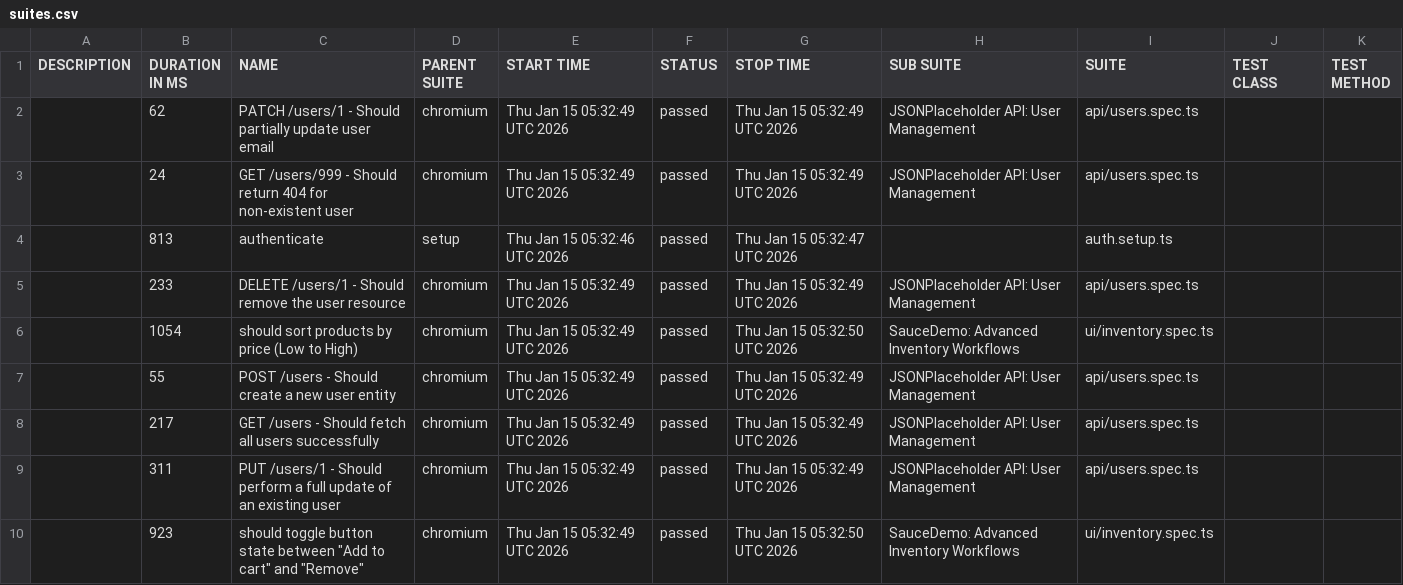
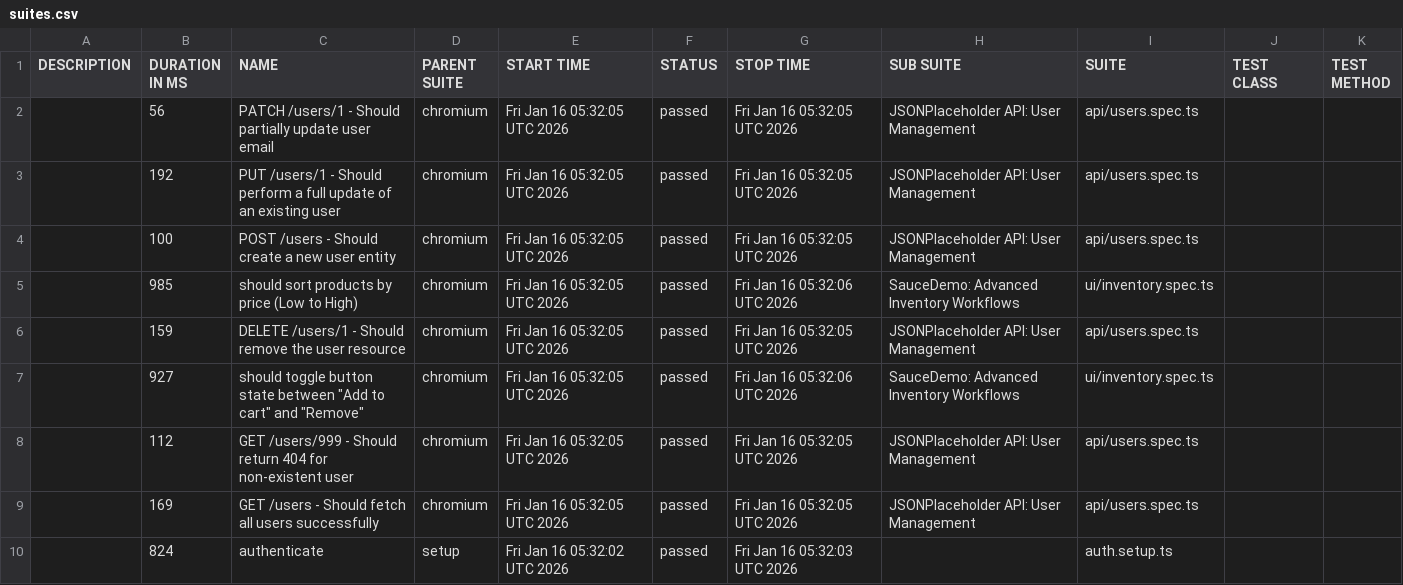
Before and after one commit to QAhmet1/soucedemo_playwright, a CSV file: data/suites.csv, drawn as a sheet.

```diff
--- a/data/suites.csv
+++ b/data/suites.csv
@@ -1,10 +1,10 @@
 "DESCRIPTION","DURATION IN MS","NAME","PARENT SUITE","START TIME","STATUS","STOP TIME","SUB SUITE","SUITE","TEST CLASS","TEST METHOD"
-"","62","PATCH /users/1 - Should partially update user email","chromium","Thu Jan 15 05:32:49 UTC 2026","passed","Thu Jan 15 05:32:49 UTC 2026","JSONPlaceholder API: User Management","api/users.spec.ts","",""
-"","24","GET /users/999 - Should return 404 for non-existent user","chromium","Thu Jan 15 05:32:49 UTC 2026","passed","Thu Jan 15 05:32:49 UTC 2026","JSONPlaceholder API: User Management","api/users.spec.ts","",""
-"","813","authenticate","setup","Thu Jan 15 05:32:46 UTC 2026","passed","Thu Jan 15 05:32:47 UTC 2026","","auth.setup.ts","",""
-"","233","DELETE /users/1 - Should remove the user resource","chromium","Thu Jan 15 05:32:49 UTC 2026","passed","Thu Jan 15 05:32:49 UTC 2026","JSONPlaceholder API: User Management","api/users.spec.ts","",""
-"","1054","should sort products by price (Low to High)","chromium","Thu Jan 15 05:32:49 UTC 2026","passed","Thu Jan 15 05:32:50 UTC 2026","SauceDemo: Advanced Inventory Workflows","ui/inventory.spec.ts","",""
-"","55","POST /users - Should create a new user entity","chromium","Thu Jan 15 05:32:49 UTC 2026","passed","Thu Jan 15 05:32:49 UTC 2026","JSONPlaceholder API: User Management","api/users.spec.ts","",""
-"","217","GET /users - Should fetch all users successfully","chromium","Thu Jan 15 05:32:49 UTC 2026","passed","Thu Jan 15 05:32:49 UTC 2026","JSONPlaceholder API: User Management","api/users.spec.ts","",""
-"","311","PUT /users/1 - Should perform a full update of an existing user","chromium","Thu Jan 15 05:32:49 UTC 2026","passed","Thu Jan 15 05:32:49 UTC 2026","JSONPlaceholder API: User Management","api/users.spec.ts","",""
-"","923","should toggle button state between ""Add to cart"" and ""Remove""","chromium","Thu Jan 15 05:32:49 UTC 2026","passed","Thu Jan 15 05:32:50 UTC 2026","SauceDemo: Advanced Inventory Workflows","ui/inventory.spec.ts","",""
+"","56","PATCH /users/1 - Should partially update user email","chromium","Fri Jan 16 05:32:05 UTC 2026","passed","Fri Jan 16 05:32:05 UTC 2026","JSONPlaceholder API: User Management","api/users.spec.ts","",""
+"","192","PUT /users/1 - Should perform a full update of an existing user","chromium","Fri Jan 16 05:32:05 UTC 2026","passed","Fri Jan 16 05:32:05 UTC 2026","JSONPlaceholder API: User Management","api/users.spec.ts","",""
+"","100","POST /users - Should create a new user entity","chromium","Fri Jan 16 05:32:05 UTC 2026","passed","Fri Jan 16 05:32:05 UTC 2026","JSONPlaceholder API: User Management","api/users.spec.ts","",""
+"","985","should sort products by price (Low to High)","chromium","Fri Jan 16 05:32:05 UTC 2026","passed","Fri Jan 16 05:32:06 UTC 2026","SauceDemo: Advanced Inventory Workflows","ui/inventory.spec.ts","",""
+"","159","DELETE /users/1 - Should remove the user resource","chromium","Fri Jan 16 05:32:05 UTC 2026","passed","Fri Jan 16 05:32:05 UTC 2026","JSONPlaceholder API: User Management","api/users.spec.ts","",""
+"","927","should toggle button state between ""Add to cart"" and ""Remove""","chromium","Fri Jan 16 05:32:05 UTC 2026","passed","Fri Jan 16 05:32:06 UTC 2026","SauceDemo: Advanced Inventory Workflows","ui/inventory.spec.ts","",""
+"","112","GET /users/999 - Should return 404 for non-existent user","chromium","Fri Jan 16 05:32:05 UTC 2026","passed","Fri Jan 16 05:32:05 UTC 2026","JSONPlaceholder API: User Management","api/users.spec.ts","",""
+"","169","GET /users - Should fetch all users successfully","chromium","Fri Jan 16 05:32:05 UTC 2026","passed","Fri Jan 16 05:32:05 UTC 2026","JSONPlaceholder API: User Management","api/users.spec.ts","",""
+"","824","authenticate","setup","Fri Jan 16 05:32:02 UTC 2026","passed","Fri Jan 16 05:32:03 UTC 2026","","auth.setup.ts","",""
```
Also changed, not shown: 39 other files.
